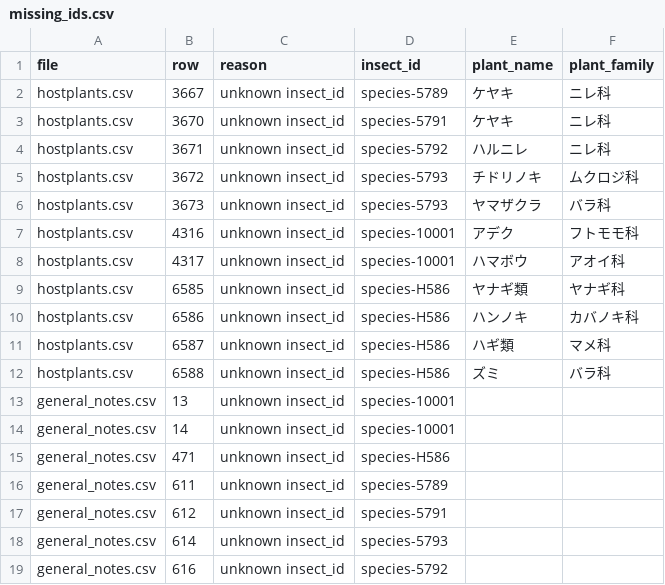
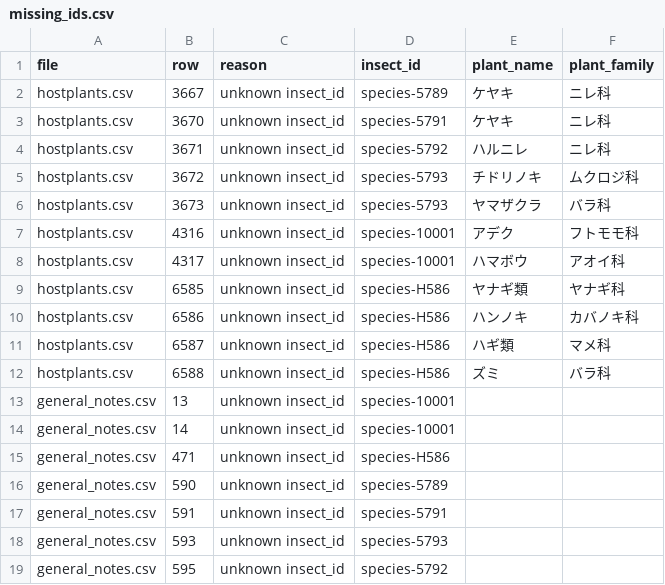
Before and after one commit to orau98/orau98.github.io, a CSV file: reports/missing_ids.csv, drawn as a sheet.

Commit message:
feat(notes): 日本蛾類標準図鑑3の出現時期・生態備考を取り込み\n\n- general_notes.csv に172件追加（normalized/public）\n- scientific_nameの軽微な自動修正（prebuild）\n- 未マッチ種のレポートを追加: reports/standard3_unmatched_species.txt\n- 補助スクリプト追加: scripts/ingest_notes_from_file.mjs

```diff
--- a/reports/missing_ids.csv
+++ b/reports/missing_ids.csv
@@ -15,5 +15,5 @@ general_notes.csv,14,unknown insect_id,species-10001,,
 general_notes.csv,471,unknown insect_id,species-H586,,
-general_notes.csv,611,unknown insect_id,species-5789,,
-general_notes.csv,612,unknown insect_id,species-5791,,
-general_notes.csv,614,unknown insect_id,species-5793,,
-general_notes.csv,616,unknown insect_id,species-5792,,
+general_notes.csv,590,unknown insect_id,species-5789,,
+general_notes.csv,591,unknown insect_id,species-5791,,
+general_notes.csv,593,unknown insect_id,species-5793,,
+general_notes.csv,595,unknown insect_id,species-5792,,
```
Also changed, not shown: 6 other files.
